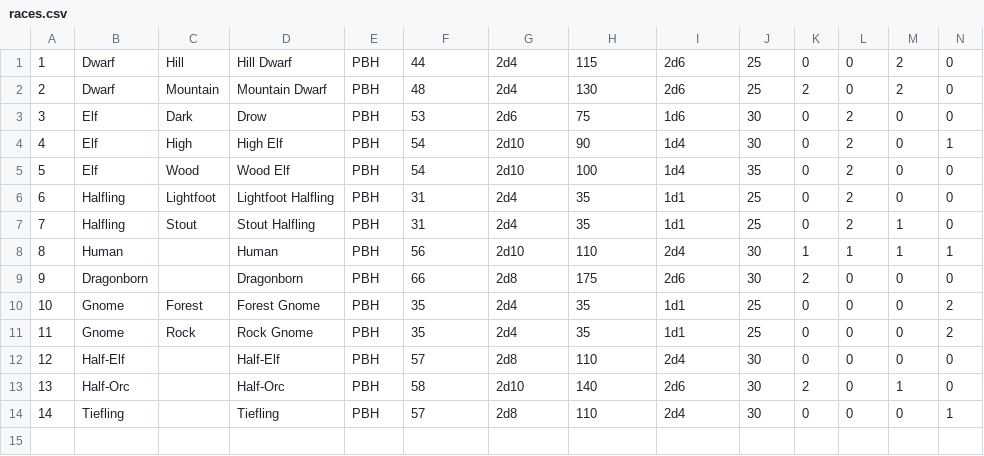
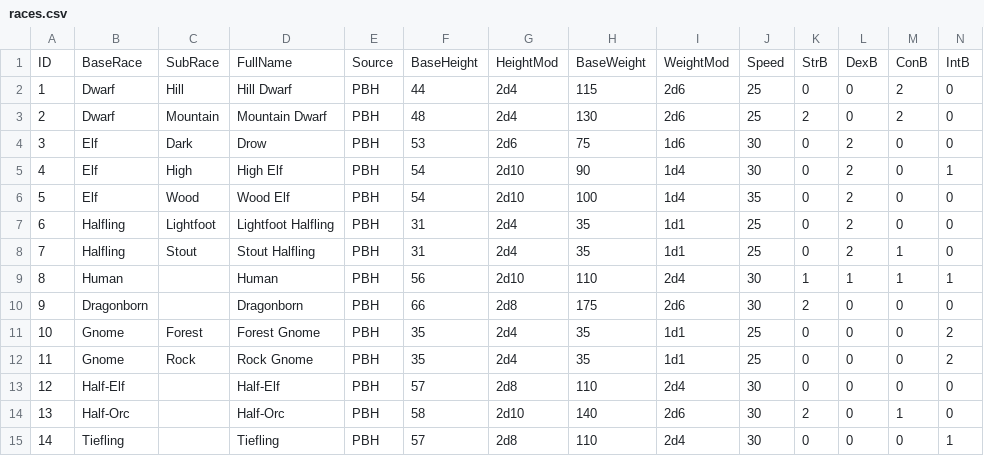
Before and after one commit to whieronymus/DnD-tools, a CSV file: data/csv_data/races.csv, drawn as a sheet; only a part is shown; rows hold the shown columns only; the diff names each change by its address in the sheet, - before the commit and + after, or states it on an @@ line.

Commit message:
added sheet headers

```diff
--- a/data/csv_data/races.csv
+++ b/data/csv_data/races.csv
+row 1: ID | BaseRace | SubRace | FullName | Source | BaseHeight | HeightMod | BaseWeight | WeightMod | Speed | StrB | DexB | ConB | IntB
```
Also changed, not shown: data/csv_data/backgrounds.csv, data/csv_data/names.csv, 6 other files.
